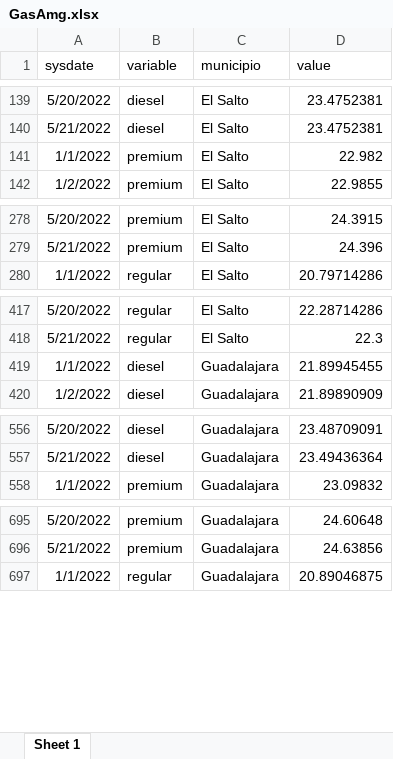
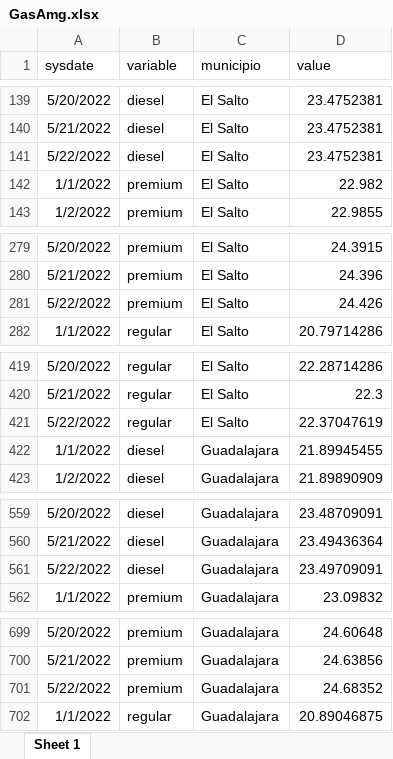
Before and after one commit to DIEEF-IIEG/SIE, an Excel workbook: GasAmg.xlsx, sheet Sheet 1, drawn as a sheet; only a part is shown, gaps mark what is left out; values as stored, in another font and other column widths than the file's, no borders; the diff covers the shown part only; the diff names each change by its address in the sheet, - before the commit and + after, or states it on an @@ line.

```diff
--- a/GasAmg.xlsx (sheet Sheet 1)
+++ b/GasAmg.xlsx (sheet Sheet 1)
+row 141: 5/22/2022 | diesel | El Salto | 23.4752381
+row 281: 5/22/2022 | premium | El Salto | 24.426
+row 421: 5/22/2022 | regular | El Salto | 22.37047619
+row 561: 5/22/2022 | diesel | Guadalajara | 23.49709091
+row 701: 5/22/2022 | premium | Guadalajara | 24.68352
```
Also changed, not shown: 13 added rows elsewhere in this sheet, promedio.xlsx.
